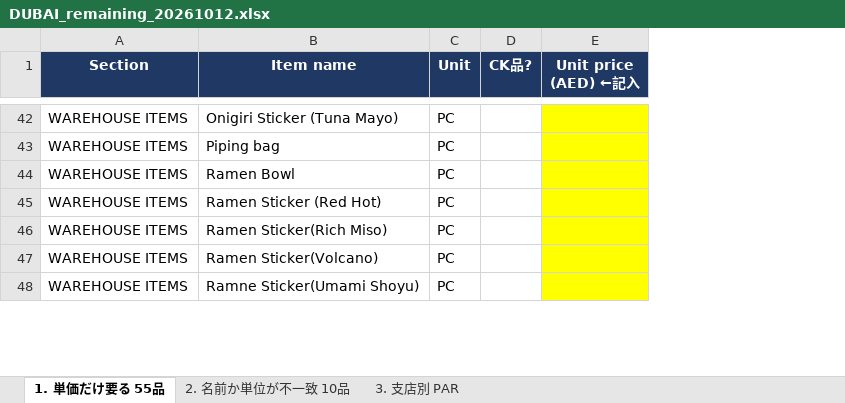
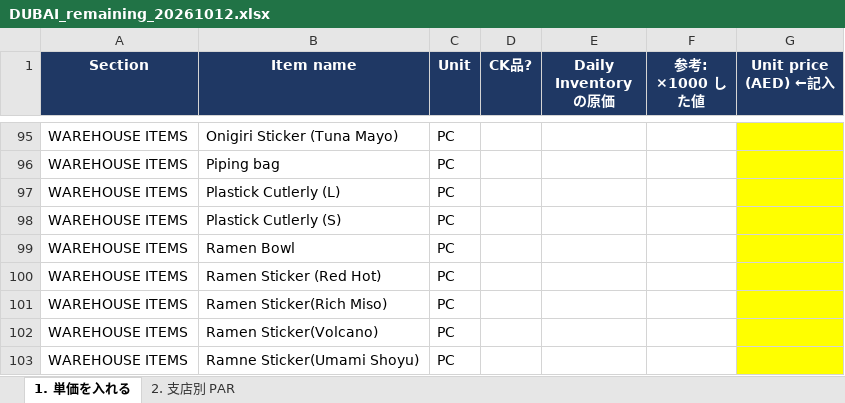
Before and after one commit to freestyler2026/sushizen-shift-pwa, an Excel workbook: docs/exports/DUBAI_remaining_20261012.xlsx, sheet 1. 単価を入れる, drawn as a sheet; only a part is shown, gaps mark what is left out; values as stored, in another font and other column widths than the file's, no borders; the diff covers the shown part only; the diff names each change by its address in the sheet, - before the commit and + after, or states it on an @@ line.

```diff
--- a/docs/exports/DUBAI_remaining_20261012.xlsx (sheet 1. 単価を入れる)
+++ b/docs/exports/DUBAI_remaining_20261012.xlsx (sheet 1. 単価を入れる)
-sheet tab: 1. 単価だけ要る 55品
+sheet tab: 1. 単価を入れる
-sheet tab: 2. 名前か単位が不一致 10品
+sheet tab: 2. 支店別 PAR
-sheet tab: 3. 支店別 PAR
+column E (Daily Inventory の原価), empty
+column F (参考: ×1000 した値), empty
+row 97: WAREHOUSE ITEMS | Plastick Cutlerly (L) | PC
+row 98: WAREHOUSE ITEMS | Plastick Cutlerly (S) | PC
```
Also changed, not shown: 53 added rows elsewhere in this sheet, sheet 2. 支店別 PAR, 1 other file.
